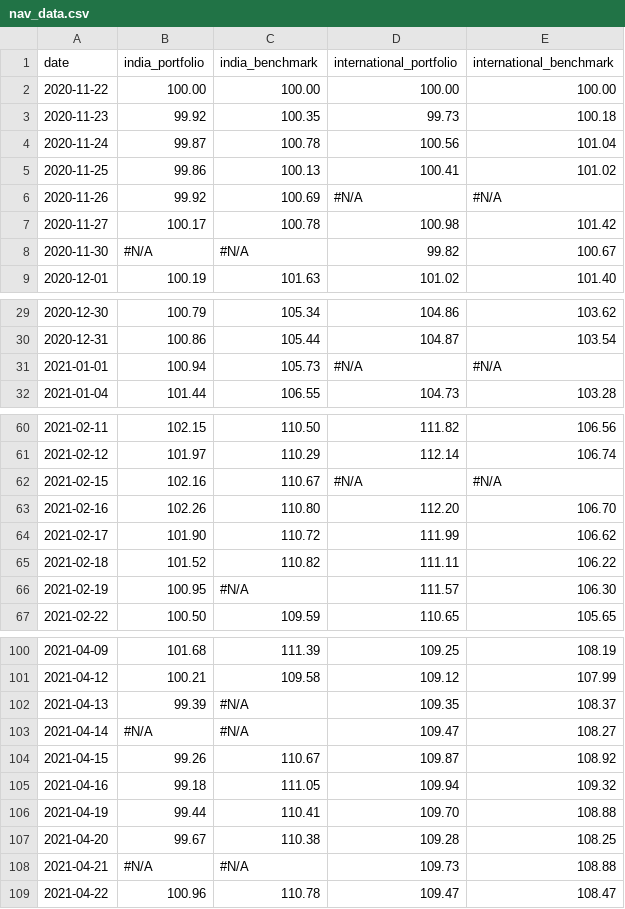
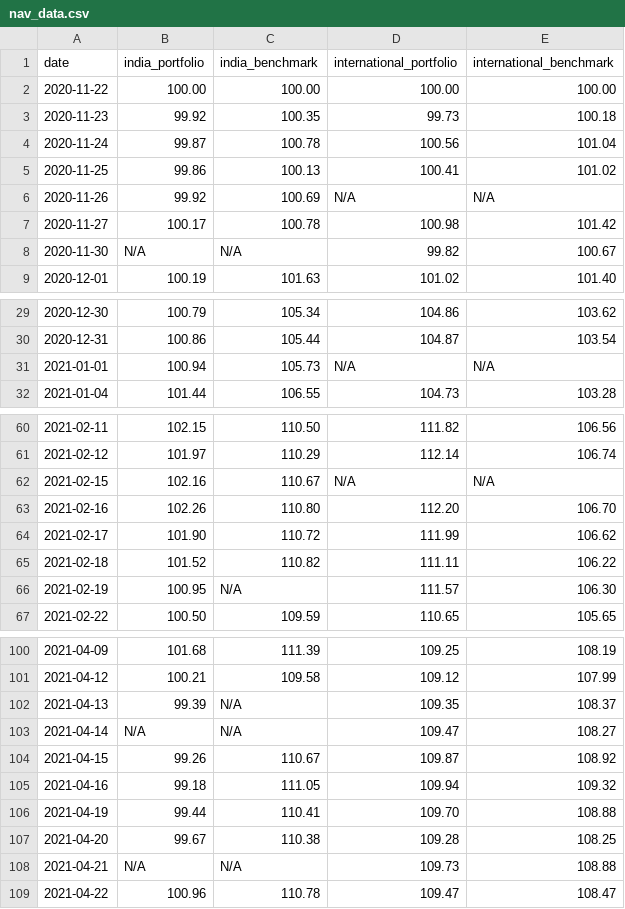
Before and after one commit to rammybt/trading_journal, a CSV file: nav_data.csv, drawn as a sheet; only a part is shown, gaps mark what is left out; the diff covers the shown part only.

Commit message:
Update nav_data.csv

```diff
--- a/nav_data.csv
+++ b/nav_data.csv
@@ -5,5 +5,5 @@ date,india_portfolio,india_benchmark,international_portfolio,international_bench
 2020-11-25,99.86,100.13,100.41,101.02
-2020-11-26,99.92,100.69,#N/A,#N/A
+2020-11-26,99.92,100.69,N/A,N/A
 2020-11-27,100.17,100.78,100.98,101.42
-2020-11-30,#N/A,#N/A,99.82,100.67
+2020-11-30,N/A,N/A,99.82,100.67
 2020-12-01,100.19,101.63,101.02,101.40
@@ -30,3 +30,3 @@ date,india_portfolio,india_benchmark,international_portfolio,international_bench
 2020-12-31,100.86,105.44,104.87,103.54
-2021-01-01,100.94,105.73,#N/A,#N/A
+2021-01-01,100.94,105.73,N/A,N/A
 2021-01-04,101.44,106.55,104.73,103.28
@@ -61,3 +61,3 @@ date,india_portfolio,india_benchmark,international_portfolio,international_bench
 2021-02-12,101.97,110.29,112.14,106.74
-2021-02-15,102.16,110.67,#N/A,#N/A
+2021-02-15,102.16,110.67,N/A,N/A
 2021-02-16,102.26,110.80,112.20,106.70
@@ -65,3 +65,3 @@ date,india_portfolio,india_benchmark,international_portfolio,international_bench
 2021-02-18,101.52,110.82,111.11,106.22
-2021-02-19,100.95,#N/A,111.57,106.30
+2021-02-19,100.95,N/A,111.57,106.30
 2021-02-22,100.50,109.59,110.65,105.65
@@ -101,4 +101,4 @@ date,india_portfolio,india_benchmark,international_portfolio,international_bench
 2021-04-12,100.21,109.58,109.12,107.99
-2021-04-13,99.39,#N/A,109.35,108.37
-2021-04-14,#N/A,#N/A,109.47,108.27
+2021-04-13,99.39,N/A,109.35,108.37
+2021-04-14,N/A,N/A,109.47,108.27
 2021-04-15,99.26,110.67,109.87,108.92
@@ -107,3 +107,3 @@ date,india_portfolio,india_benchmark,international_portfolio,international_bench
 2021-04-20,99.67,110.38,109.28,108.25
-2021-04-21,#N/A,#N/A,109.73,108.88
+2021-04-21,N/A,N/A,109.73,108.88
 2021-04-22,100.96,110.78,109.47,108.47
```
Also changed, not shown: 14 edited cells elsewhere in this file.
